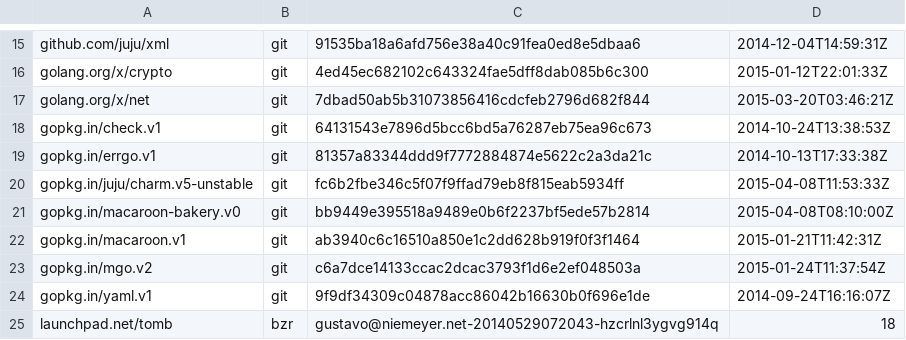
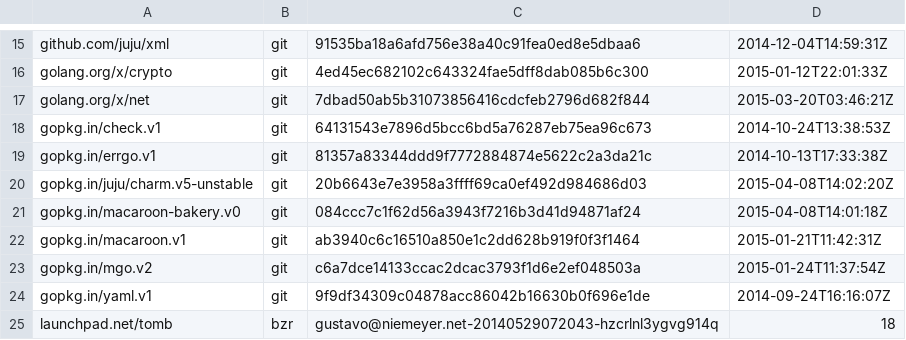
Before and after one commit to natefinch/npf, a TSV file: dependencies.tsv, drawn as a sheet; only a part is shown, gaps mark what is left out.

Commit message:
Update dependencies.

```diff
--- a/dependencies.tsv
+++ b/dependencies.tsv
@@ -19,4 +19,4 @@ gopkg.in/check.v1	git	64131543e7896d5bcc6bd5a76287eb75ea96c673	2014-10-24T13:38:
 gopkg.in/errgo.v1	git	81357a83344ddd9f7772884874e5622c2a3da21c	2014-10-13T17:33:38Z
-gopkg.in/juju/charm.v5-unstable	git	fc6b2fbe346c5f07f9ffad79eb8f815eab5934ff	2015-04-08T11:53:33Z
-gopkg.in/macaroon-bakery.v0	git	bb9449e395518a9489e0b6f2237bf5ede57b2814	2015-04-08T08:10:00Z
+gopkg.in/juju/charm.v5-unstable	git	20b6643e7e3958a3ffff69ca0ef492d984686d03	2015-04-08T14:02:20Z
+gopkg.in/macaroon-bakery.v0	git	084ccc7c1f62d56a3943f7216b3d41d94871af24	2015-04-08T14:01:18Z
 gopkg.in/macaroon.v1	git	ab3940c6c16510a850e1c2dd628b919f0f3f1464	2015-01-21T11:42:31Z
```
